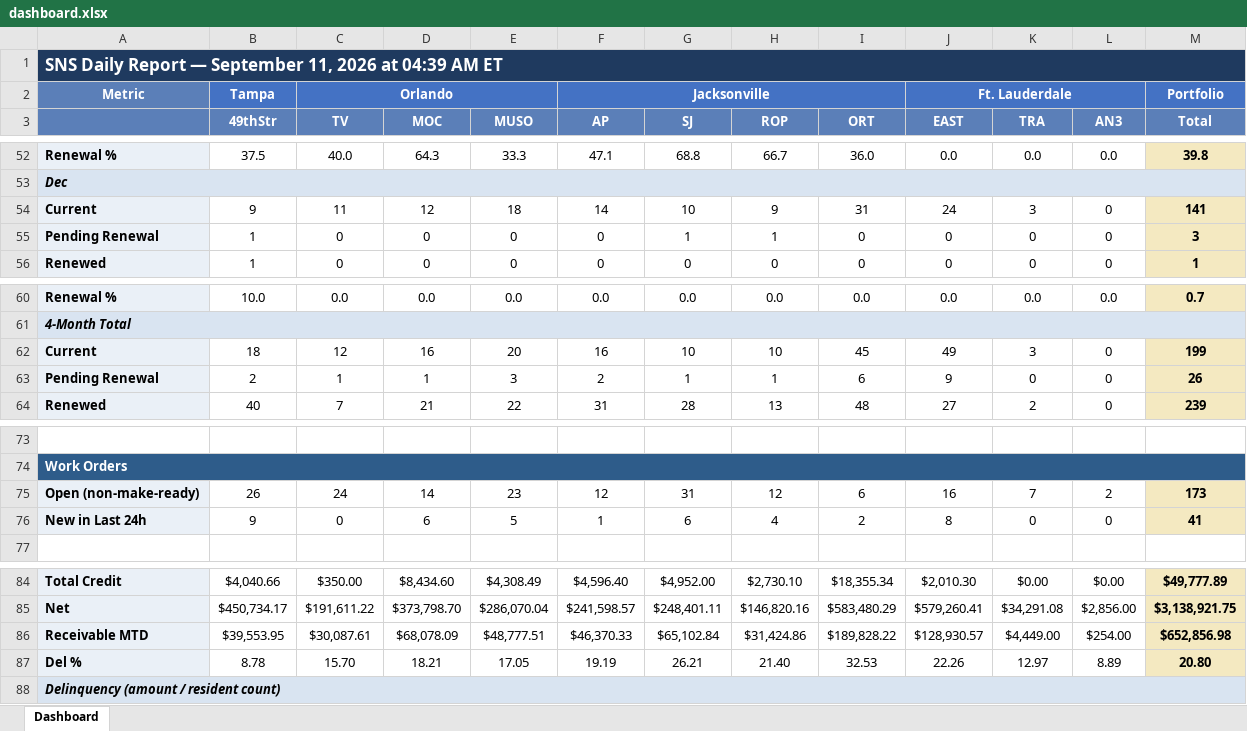
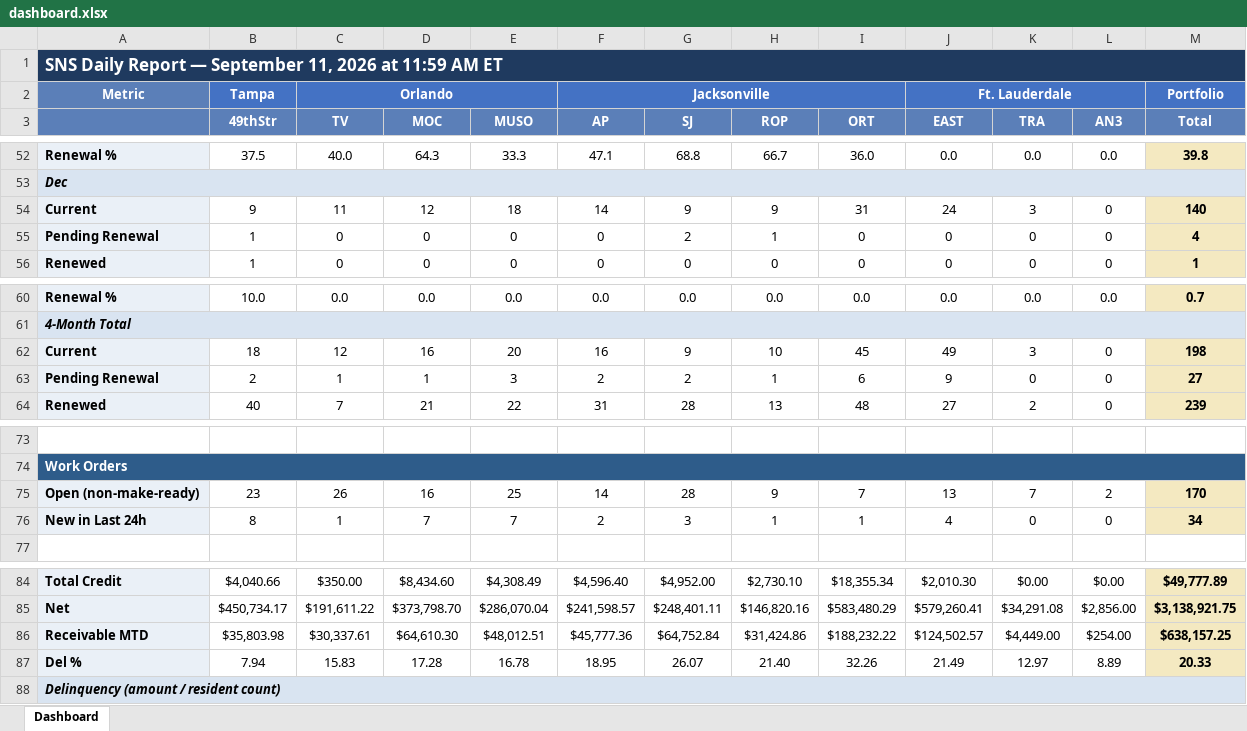
Before and after one commit to ymi-flowing/sns-daily-report, an Excel workbook: dashboard.xlsx, sheet Dashboard, drawn as a sheet; only a part is shown, gaps mark what is left out; values as stored, in another font and other column widths than the file's, no borders; removed rows and columns are numbered as before the commit, all else as after; the diff covers the shown part only; the diff names each change by its address in the sheet, - before the commit and + after, or states it on an @@ line.

```diff
--- a/dashboard.xlsx (sheet Dashboard)
+++ b/dashboard.xlsx (sheet Dashboard)
-A1: …2026 at 04:39 AM ET
+A1: …2026 at 11:59 AM ET
-G54 (SJ): 10
+G54 (SJ): 9
-M54 (Total): 141
+M54 (Total): 140
-G55 (SJ): 1
+G55 (SJ): 2
-M55 (Total): 3
+M55 (Total): 4
-G62 (SJ): 10
+G62 (SJ): 9
-M62 (Total): 199
+M62 (Total): 198
-G63 (SJ): 1
+G63 (SJ): 2
-M63 (Total): 26
+M63 (Total): 27
-row 75: Open (non-make-ready) | 26 | 24 | 14 | 23 | 12 | 31 | 12 | 6 | 16 | 7 | 2 | 173
-row 76: New in Last 24h | 9 | 0 | 6 | 5 | 1 | 6 | 4 | 2 | 8 | 0 | 0 | 41
+row 75: Open (non-make-ready) | 23 | 26 | 16 | 25 | 14 | 28 | 9 | 7 | 13 | 7 | 2 | 170
+row 76: New in Last 24h | 8 | 1 | 7 | 7 | 2 | 3 | 1 | 1 | 4 | 0 | 0 | 34
-B86 (49thStr): $39,553.95
+B86 (49thStr): $35,803.98
-C86 (TV): $30,087.61
+C86 (TV): $30,337.61
-D86 (MOC): $68,078.09
+D86 (MOC): $64,610.30
-E86 (MUSO): $48,777.51
+E86 (MUSO): $48,012.51
-F86 (AP): $46,370.33
+F86 (AP): $45,777.36
-G86 (SJ): $65,102.84
+G86 (SJ): $64,752.84
-I86 (ORT): $189,828.22
+I86 (ORT): $188,232.22
-J86 (EAST): $128,930.57
+J86 (EAST): $124,502.57
-M86 (Total): $652,856.98
+M86 (Total): $638,157.25
-B87 (49thStr): 8.78
+B87 (49thStr): 7.94
-C87 (TV): 15.70
+C87 (TV): 15.83
-D87 (MOC): 18.21
+D87 (MOC): 17.28
-E87 (MUSO): 17.05
+E87 (MUSO): 16.78
-F87 (AP): 19.19
+F87 (AP): 18.95
-G87 (SJ): 26.21
+G87 (SJ): 26.07
-I87 (ORT): 32.53
+I87 (ORT): 32.26
-J87 (EAST): 22.26
+J87 (EAST): 21.49
-M87 (Total): 20.80
+M87 (Total): 20.33
```
Also changed, not shown: 2 added rows, 2 removed rows and 38 edited cells elsewhere in this sheet, 1 other file.
